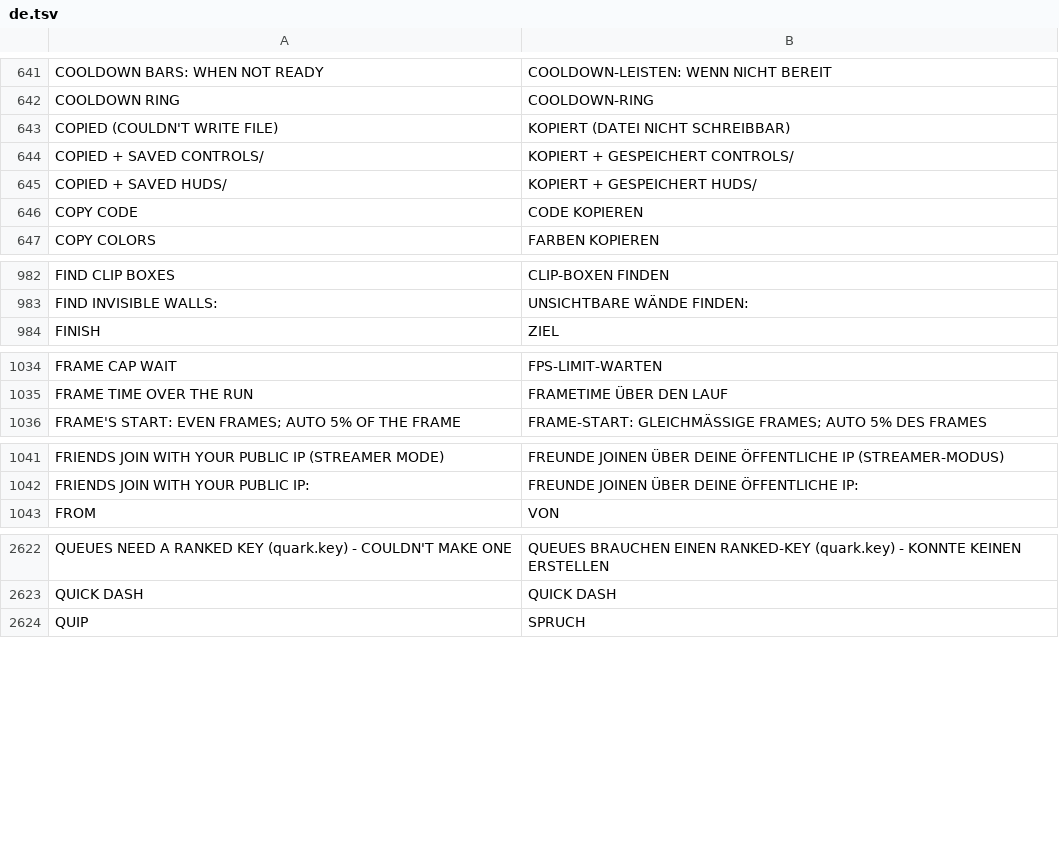
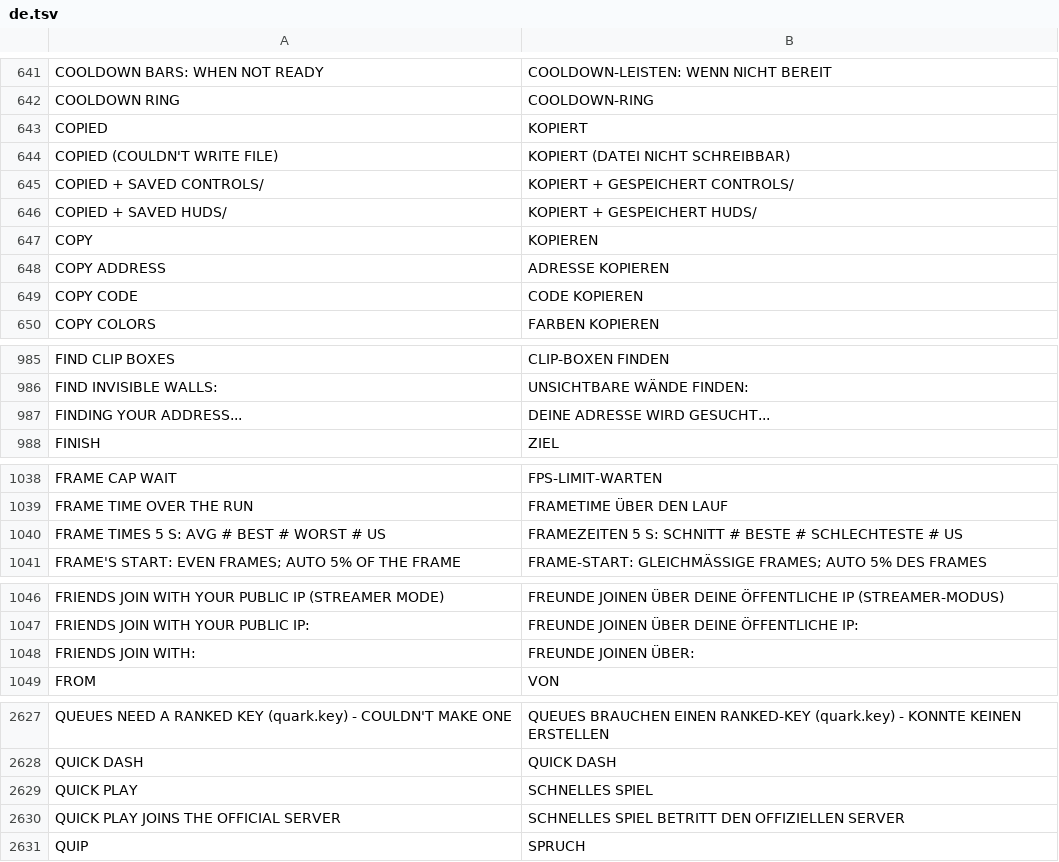
Before and after one commit to floration/quark, a TSV file: assets/lang/de.tsv, drawn as a sheet; only a part is shown, gaps mark what is left out; the diff covers the shown part only.

```diff
--- a/assets/lang/de.tsv
+++ b/assets/lang/de.tsv
@@ -642,2 +642,3 @@ COOLDOWN BARS: WHEN NOT READY	COOLDOWN-LEISTEN: WENN NICHT BEREIT
 COOLDOWN RING	COOLDOWN-RING
+COPIED	KOPIERT
 COPIED (COULDN'T WRITE FILE)	KOPIERT (DATEI NICHT SCHREIBBAR)
@@ -645,2 +646,4 @@ COPIED + SAVED CONTROLS/	KOPIERT + GESPEICHERT CONTROLS/
 COPIED + SAVED HUDS/	KOPIERT + GESPEICHERT HUDS/
+COPY	KOPIEREN
+COPY ADDRESS	ADRESSE KOPIEREN
 COPY CODE	CODE KOPIEREN
@@ -983,2 +986,3 @@ FIND CLIP BOXES	CLIP-BOXEN FINDEN
 FIND INVISIBLE WALLS:	UNSICHTBARE WÄNDE FINDEN:
+FINDING YOUR ADDRESS...	DEINE ADRESSE WIRD GESUCHT...
 FINISH	ZIEL
@@ -1035,2 +1039,3 @@ FRAME CAP WAIT	FPS-LIMIT-WARTEN
 FRAME TIME OVER THE RUN	FRAMETIME ÜBER DEN LAUF
+FRAME TIMES 5 S: AVG #  BEST #  WORST # US	FRAMEZEITEN 5 S: SCHNITT #  BESTE #  SCHLECHTESTE # US
 FRAME'S START: EVEN FRAMES; AUTO 5% OF THE FRAME	FRAME-START: GLEICHMÄSSIGE FRAMES; AUTO 5% DES FRAMES
@@ -1042,2 +1047,3 @@ FRIENDS JOIN WITH YOUR PUBLIC IP (STREAMER MODE)	FREUNDE JOINEN ÜBER DEINE ÖFF
 FRIENDS JOIN WITH YOUR PUBLIC IP:	FREUNDE JOINEN ÜBER DEINE ÖFFENTLICHE IP:
+FRIENDS JOIN WITH:	FREUNDE JOINEN ÜBER:
 FROM	VON
@@ -2623,2 +2628,4 @@ QUEUES NEED A RANKED KEY (quark.key) - COULDN'T MAKE ONE	QUEUES BRAUCHEN EINEN R
 QUICK DASH	QUICK DASH
+QUICK PLAY	SCHNELLES SPIEL
+QUICK PLAY JOINS THE OFFICIAL SERVER	SCHNELLES SPIEL BETRITT DEN OFFIZIELLEN SERVER
 QUIP	SPRUCH
```
Also changed, not shown: 2 added rows and 2 removed rows elsewhere in this file, assets/lang/es.tsv, assets/lang/ja.tsv, 12 other files.
